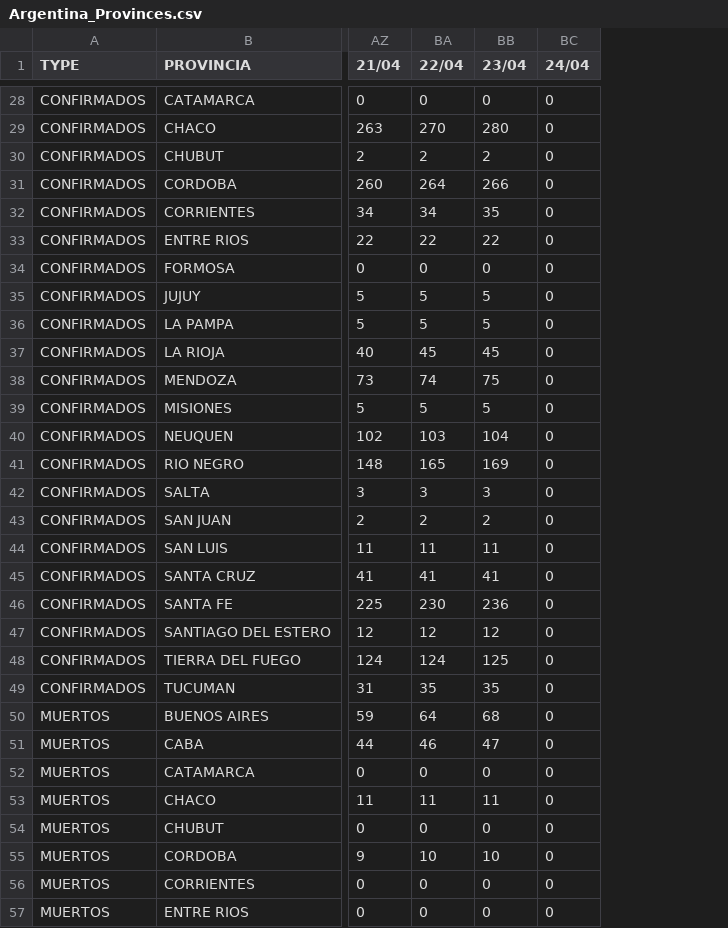
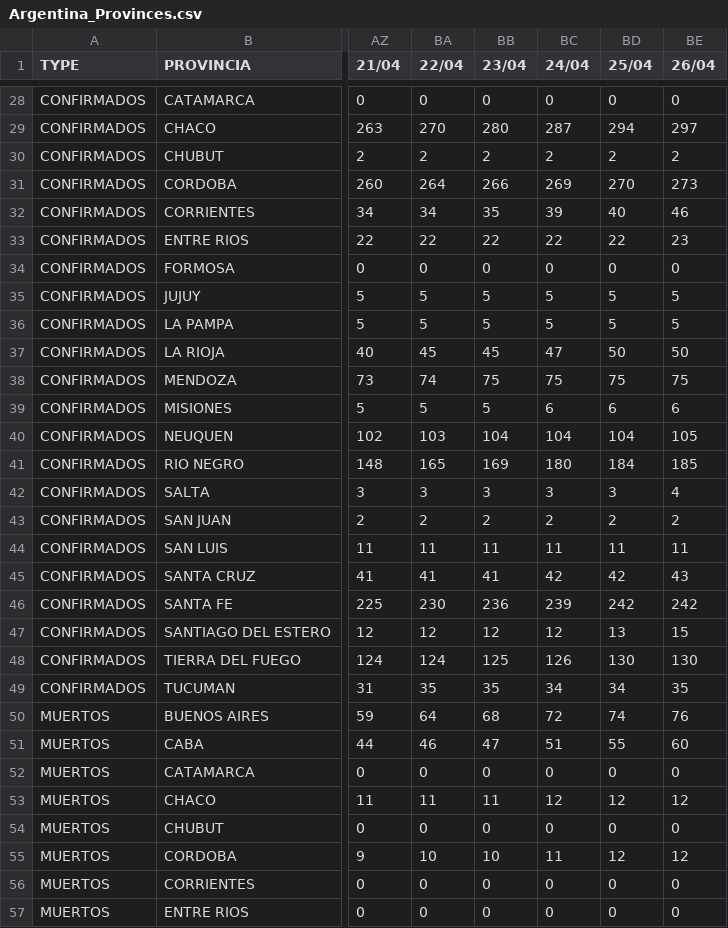
Before and after one commit to mariano22/argcovidapi, a CSV file: csvs/Argentina_Provinces.csv, drawn as a sheet; only a part is shown, gaps mark what is left out; the diff covers the shown part only; the diff names each change by its address in the sheet, - before the commit and + after, or states it on an @@ line.

```diff
--- a/csvs/Argentina_Provinces.csv
+++ b/csvs/Argentina_Provinces.csv
+column BD (25/04), rows 28-57: 0 | 294 | 2 | 270 | 40 | 22 | 0 | 5 | 5 | 50 | 75 | 6 | 104 | 184 | 3 | 2 | 11 | 42 | 242 | 13 | 130 | 34 | 74 | 55 | 0 | 12 | 0 | 12 | 0 | 0
+column BE (26/04), rows 28-57: 0 | 297 | 2 | 273 | 46 | 23 | 0 | 5 | 5 | 50 | 75 | 6 | 105 | 185 | 4 | 2 | 11 | 43 | 242 | 15 | 130 | 35 | 76 | 60 | 0 | 12 | 0 | 12 | 0 | 0
-BC29 (24/04): 0
+BC29 (24/04): 287
-BC30 (24/04): 0
+BC30 (24/04): 2
-BC31 (24/04): 0
+BC31 (24/04): 269
-BC32 (24/04): 0
+BC32 (24/04): 39
-BC33 (24/04): 0
+BC33 (24/04): 22
-BC35:BC36 (24/04): 0
+BC35:BC36 (24/04): 5
-BC37 (24/04): 0
+BC37 (24/04): 47
-BC38 (24/04): 0
+BC38 (24/04): 75
-BC39 (24/04): 0
+BC39 (24/04): 6
-BC40 (24/04): 0
+BC40 (24/04): 104
-BC41 (24/04): 0
+BC41 (24/04): 180
-BC42 (24/04): 0
+BC42 (24/04): 3
-BC43 (24/04): 0
+BC43 (24/04): 2
-BC44 (24/04): 0
+BC44 (24/04): 11
-BC45 (24/04): 0
+BC45 (24/04): 42
-BC46 (24/04): 0
+BC46 (24/04): 239
-BC47 (24/04): 0
+BC47 (24/04): 12
-BC48 (24/04): 0
+BC48 (24/04): 126
-BC49 (24/04): 0
+BC49 (24/04): 34
-BC50 (24/04): 0
+BC50 (24/04): 72
-BC51 (24/04): 0
+BC51 (24/04): 51
-BC53 (24/04): 0
+BC53 (24/04): 12
-BC55 (24/04): 0
+BC55 (24/04): 11
```
Also changed, not shown: 32 edited cells elsewhere in this file, 1 other file.
